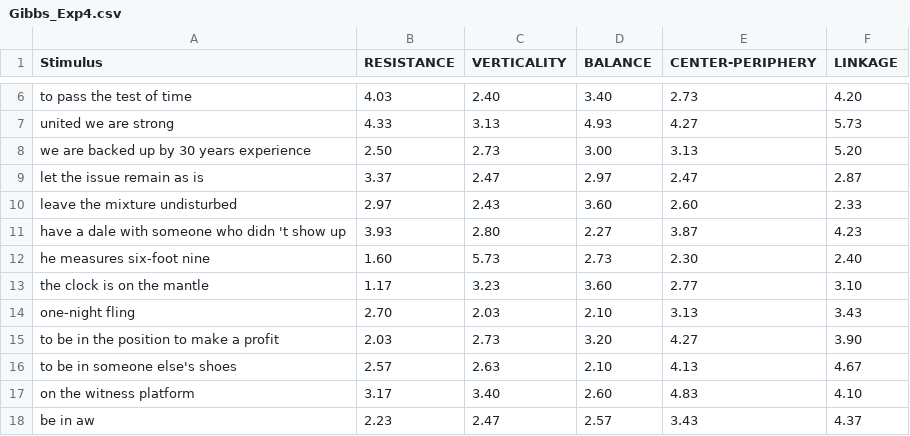
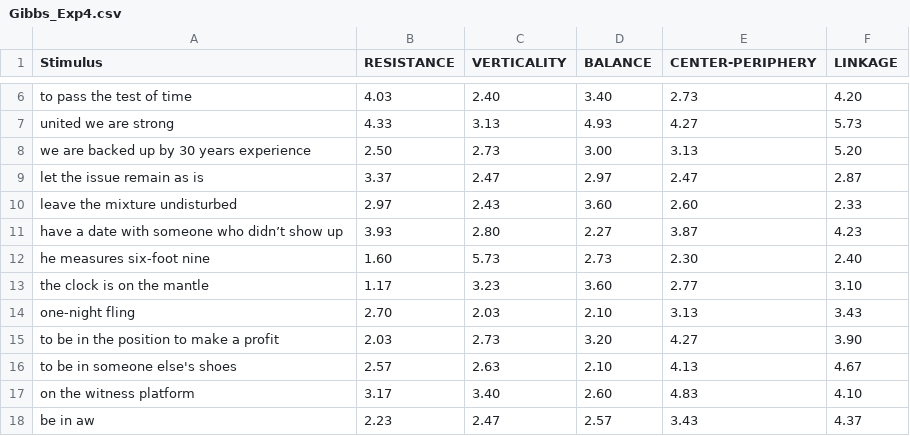
Before and after one commit to PhilWicke/Image-Schemas-in-LLMs, a CSV file: data/Gibbs_Exp4.csv, drawn as a sheet; only a part is shown, gaps mark what is left out.

```diff
--- a/data/Gibbs_Exp4.csv
+++ b/data/Gibbs_Exp4.csv
@@ -10,3 +10,3 @@ let the issue remain as is;3.37;2.47;2.97;2.47;2.87
 leave the mixture undisturbed;2.97;2.43;3.60;2.60;2.33
-have a dale with someone who didn 't show up;3.93;2.80;2.27;3.87;4.23
+have a date with someone who didn’t show up;3.93;2.80;2.27;3.87;4.23
 he measures six-foot nine;1.60;5.73;2.73;2.30;2.40
```
Also changed, not shown: 16 other files.
